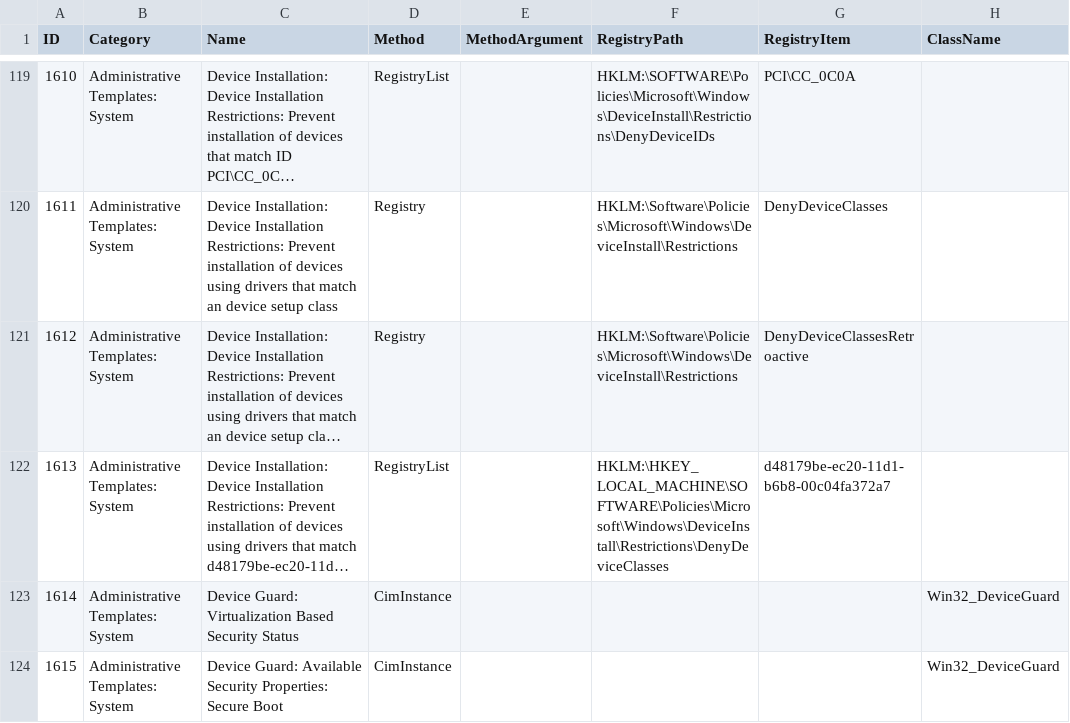
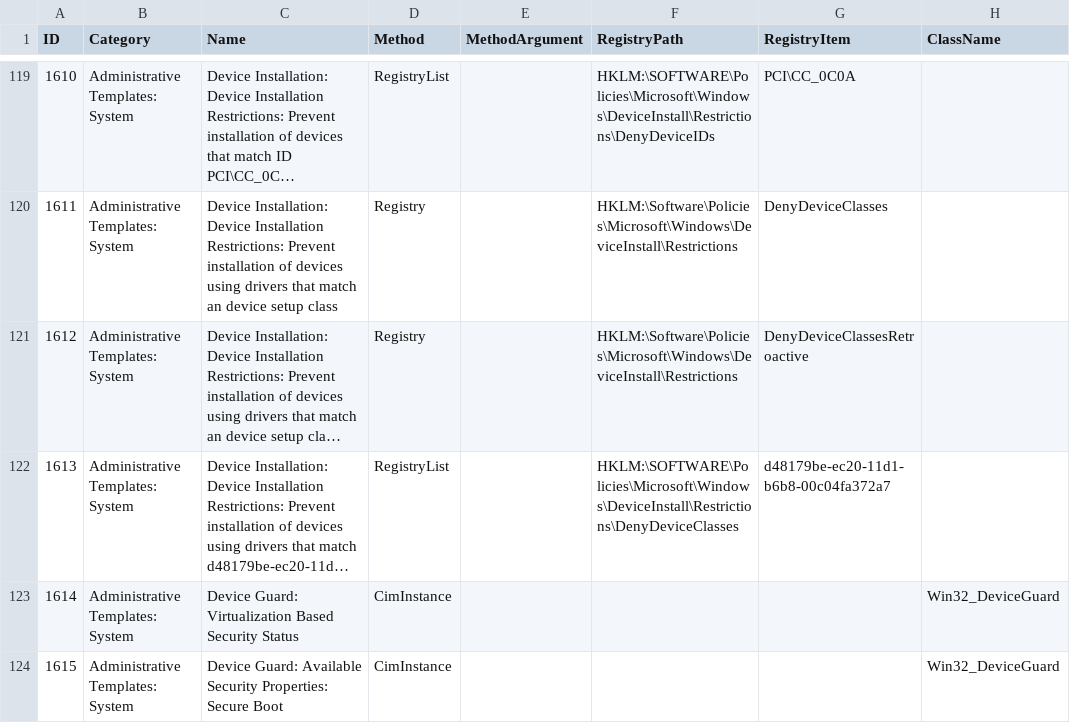
Before and after one commit to 0x6d69636b/windows_hardening, a CSV file: lists/finding_list_0x6d69636b_machine.csv, drawn as a sheet; only a part is shown, gaps mark what is left out; long unchanged cells end in …; the diff names each change by its address in the sheet, - before the commit and + after, or states it on an @@ line.

Commit message:
Fix registry path

```diff
--- a/lists/finding_list_0x6d69636b_machine.csv
+++ b/lists/finding_list_0x6d69636b_machine.csv
-F122 (RegistryPath): HKLM:\HKEY_LOCAL_MACHINE\SOFTWARE\Policies\Microsoft\Windows\DeviceInstall\Restrictions\DenyDeviceClasses
+F122 (RegistryPath): HKLM:\SOFTWARE\Policies\Microsoft\Windows\DeviceInstall\Restrictions\DenyDeviceClasses
```
Also changed, not shown: lists/finding_list_bsi_sisyphus_windows_10_nd_machine.csv, lists/finding_list_bsi_sisyphus_windows_10_ne_machine.csv, 20 other files.
